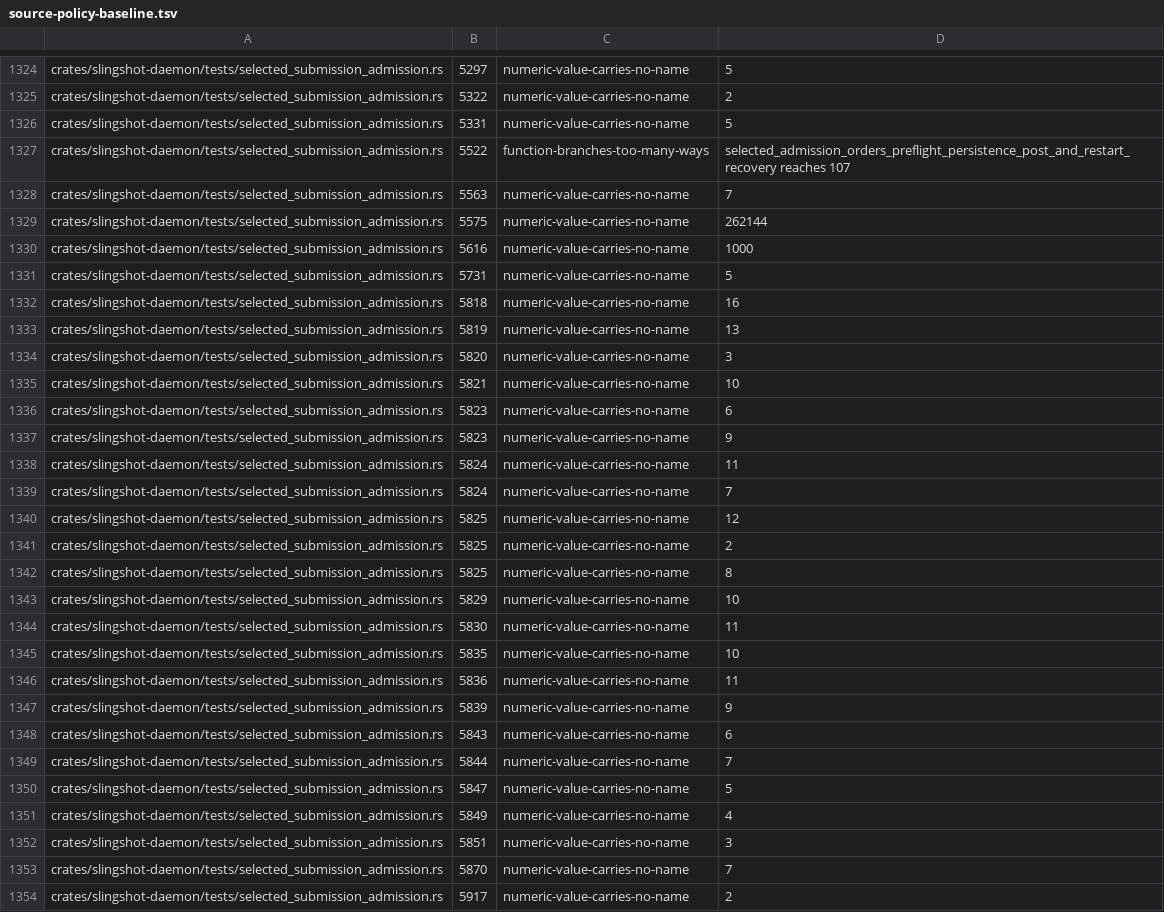
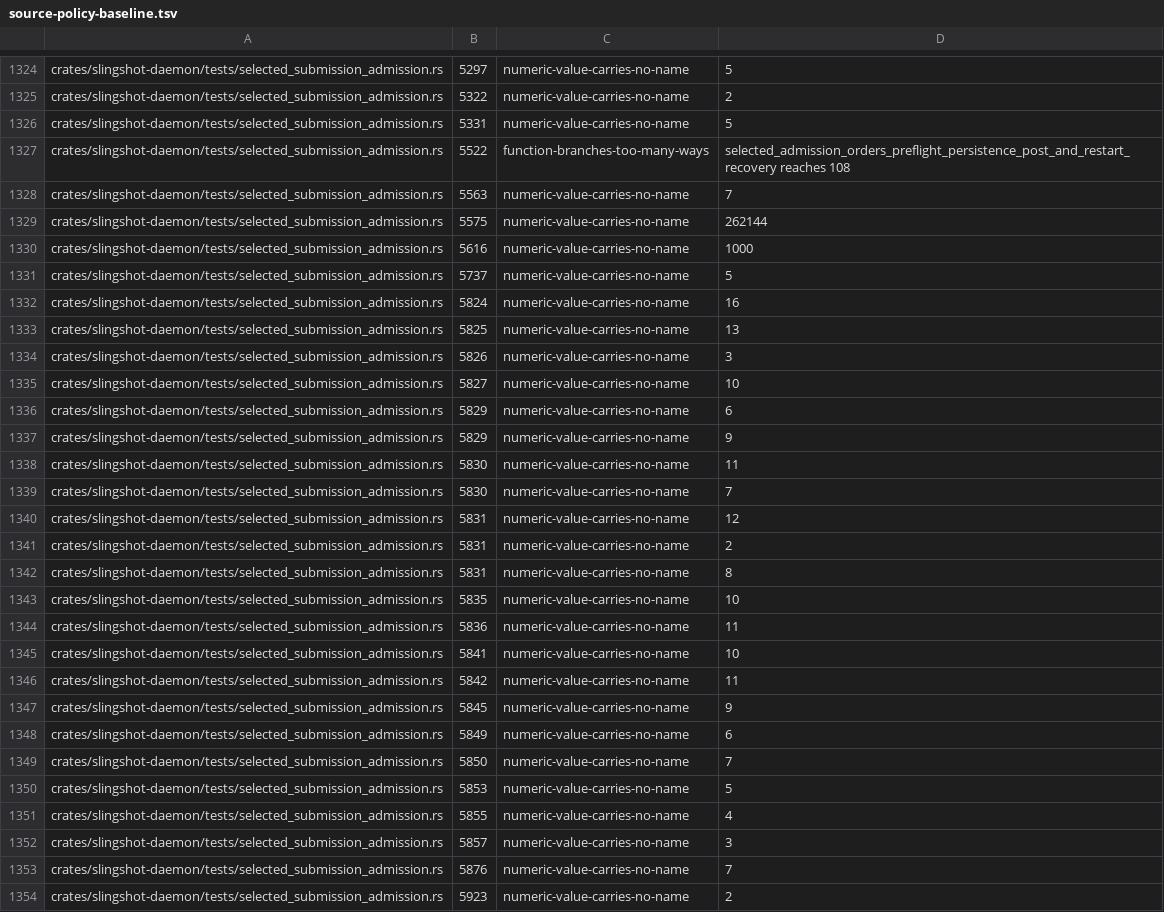
Before and after one commit to koraytaylan/slingshot, a TSV file: policy/source-policy-baseline.tsv, drawn as a sheet; only a part is shown, gaps mark what is left out; the diff covers the shown part only.

```diff
--- a/policy/source-policy-baseline.tsv
+++ b/policy/source-policy-baseline.tsv
@@ -1326,3 +1326,3 @@ crates/slingshot-daemon/tests/selected_submission_admission.rs	5322	numeric-valu
 crates/slingshot-daemon/tests/selected_submission_admission.rs	5331	numeric-value-carries-no-name	5
-crates/slingshot-daemon/tests/selected_submission_admission.rs	5522	function-branches-too-many-ways	selected_admission_orders_preflight_persistence_post_and_restart_recovery reaches 107
+crates/slingshot-daemon/tests/selected_submission_admission.rs	5522	function-branches-too-many-ways	selected_admission_orders_preflight_persistence_post_and_restart_recovery reaches 108
 crates/slingshot-daemon/tests/selected_submission_admission.rs	5563	numeric-value-carries-no-name	7
@@ -1330,25 +1330,25 @@ crates/slingshot-daemon/tests/selected_submission_admission.rs	5575	numeric-valu
 crates/slingshot-daemon/tests/selected_submission_admission.rs	5616	numeric-value-carries-no-name	1000
-crates/slingshot-daemon/tests/selected_submission_admission.rs	5731	numeric-value-carries-no-name	5
-crates/slingshot-daemon/tests/selected_submission_admission.rs	5818	numeric-value-carries-no-name	16
-crates/slingshot-daemon/tests/selected_submission_admission.rs	5819	numeric-value-carries-no-name	13
-crates/slingshot-daemon/tests/selected_submission_admission.rs	5820	numeric-value-carries-no-name	3
-crates/slingshot-daemon/tests/selected_submission_admission.rs	5821	numeric-value-carries-no-name	10
-crates/slingshot-daemon/tests/selected_submission_admission.rs	5823	numeric-value-carries-no-name	6
-crates/slingshot-daemon/tests/selected_submission_admission.rs	5823	numeric-value-carries-no-name	9
-crates/slingshot-daemon/tests/selected_submission_admission.rs	5824	numeric-value-carries-no-name	11
-crates/slingshot-daemon/tests/selected_submission_admission.rs	5824	numeric-value-carries-no-name	7
-crates/slingshot-daemon/tests/selected_submission_admission.rs	5825	numeric-value-carries-no-name	12
-crates/slingshot-daemon/tests/selected_submission_admission.rs	5825	numeric-value-carries-no-name	2
-crates/slingshot-daemon/tests/selected_submission_admission.rs	5825	numeric-value-carries-no-name	8
-crates/slingshot-daemon/tests/selected_submission_admission.rs	5829	numeric-value-carries-no-name	10
+crates/slingshot-daemon/tests/selected_submission_admission.rs	5737	numeric-value-carries-no-name	5
+crates/slingshot-daemon/tests/selected_submission_admission.rs	5824	numeric-value-carries-no-name	16
+crates/slingshot-daemon/tests/selected_submission_admission.rs	5825	numeric-value-carries-no-name	13
+crates/slingshot-daemon/tests/selected_submission_admission.rs	5826	numeric-value-carries-no-name	3
+crates/slingshot-daemon/tests/selected_submission_admission.rs	5827	numeric-value-carries-no-name	10
+crates/slingshot-daemon/tests/selected_submission_admission.rs	5829	numeric-value-carries-no-name	6
+crates/slingshot-daemon/tests/selected_submission_admission.rs	5829	numeric-value-carries-no-name	9
 crates/slingshot-daemon/tests/selected_submission_admission.rs	5830	numeric-value-carries-no-name	11
+crates/slingshot-daemon/tests/selected_submission_admission.rs	5830	numeric-value-carries-no-name	7
+crates/slingshot-daemon/tests/selected_submission_admission.rs	5831	numeric-value-carries-no-name	12
+crates/slingshot-daemon/tests/selected_submission_admission.rs	5831	numeric-value-carries-no-name	2
+crates/slingshot-daemon/tests/selected_submission_admission.rs	5831	numeric-value-carries-no-name	8
 crates/slingshot-daemon/tests/selected_submission_admission.rs	5835	numeric-value-carries-no-name	10
 crates/slingshot-daemon/tests/selected_submission_admission.rs	5836	numeric-value-carries-no-name	11
-crates/slingshot-daemon/tests/selected_submission_admission.rs	5839	numeric-value-carries-no-name	9
-crates/slingshot-daemon/tests/selected_submission_admission.rs	5843	numeric-value-carries-no-name	6
-crates/slingshot-daemon/tests/selected_submission_admission.rs	5844	numeric-value-carries-no-name	7
-crates/slingshot-daemon/tests/selected_submission_admission.rs	5847	numeric-value-carries-no-name	5
-crates/slingshot-daemon/tests/selected_submission_admission.rs	5849	numeric-value-carries-no-name	4
-crates/slingshot-daemon/tests/selected_submission_admission.rs	5851	numeric-value-carries-no-name	3
-crates/slingshot-daemon/tests/selected_submission_admission.rs	5870	numeric-value-carries-no-name	7
-crates/slingshot-daemon/tests/selected_submission_admission.rs	5917	numeric-value-carries-no-name	2
+crates/slingshot-daemon/tests/selected_submission_admission.rs	5841	numeric-value-carries-no-name	10
+crates/slingshot-daemon/tests/selected_submission_admission.rs	5842	numeric-value-carries-no-name	11
+crates/slingshot-daemon/tests/selected_submission_admission.rs	5845	numeric-value-carries-no-name	9
+crates/slingshot-daemon/tests/selected_submission_admission.rs	5849	numeric-value-carries-no-name	6
+crates/slingshot-daemon/tests/selected_submission_admission.rs	5850	numeric-value-carries-no-name	7
+crates/slingshot-daemon/tests/selected_submission_admission.rs	5853	numeric-value-carries-no-name	5
+crates/slingshot-daemon/tests/selected_submission_admission.rs	5855	numeric-value-carries-no-name	4
+crates/slingshot-daemon/tests/selected_submission_admission.rs	5857	numeric-value-carries-no-name	3
+crates/slingshot-daemon/tests/selected_submission_admission.rs	5876	numeric-value-carries-no-name	7
+crates/slingshot-daemon/tests/selected_submission_admission.rs	5923	numeric-value-carries-no-name	2
```
Also changed, not shown: 70 edited cells elsewhere in this file, 13 other files.
